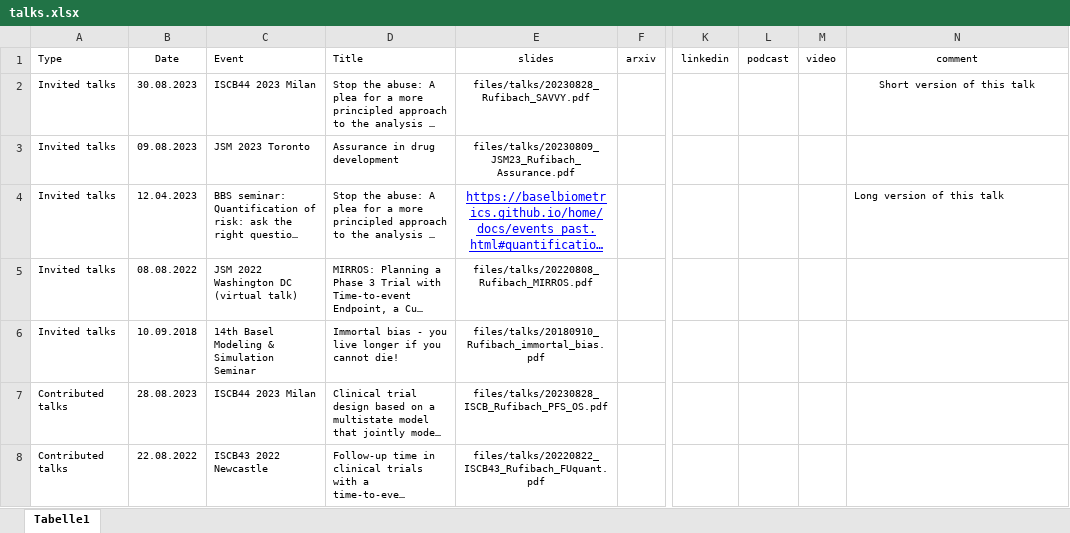
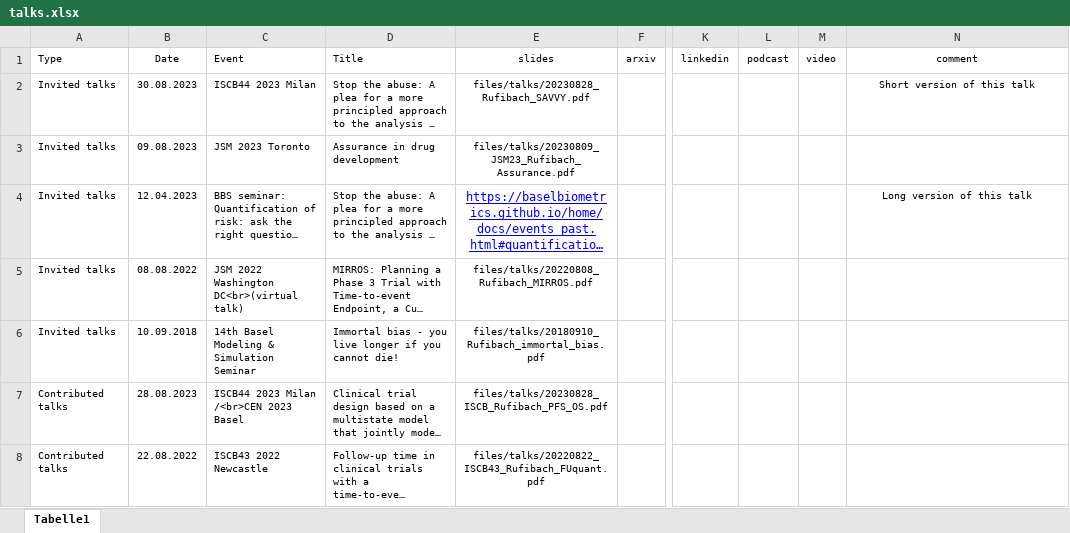
Before and after one commit to numbersman77/kasparrufibach, an Excel workbook: data/talks.xlsx, sheet Tabelle1, drawn as a sheet; only a part is shown, gaps mark what is left out; long unchanged cells end in …; values as stored, in another font and other column widths than the file's, no borders; the diff names each change by its address in the sheet, - before the commit and + after, or states it on an @@ line.

```diff
--- a/data/talks.xlsx (sheet Tabelle1)
+++ b/data/talks.xlsx (sheet Tabelle1)
-N4 alignment: left
+N4 alignment: center
-C5 (Event): JSM 2022 Washington DC (virtual talk)
+C5 (Event): JSM 2022 Washington DC<br>(virtual talk)
-C7 (Event): ISCB44 2023 Milan
+C7 (Event): ISCB44 2023 Milan /<br>CEN 2023 Basel
```
Also changed, not shown: data/update.xlsx, 5 other files.
